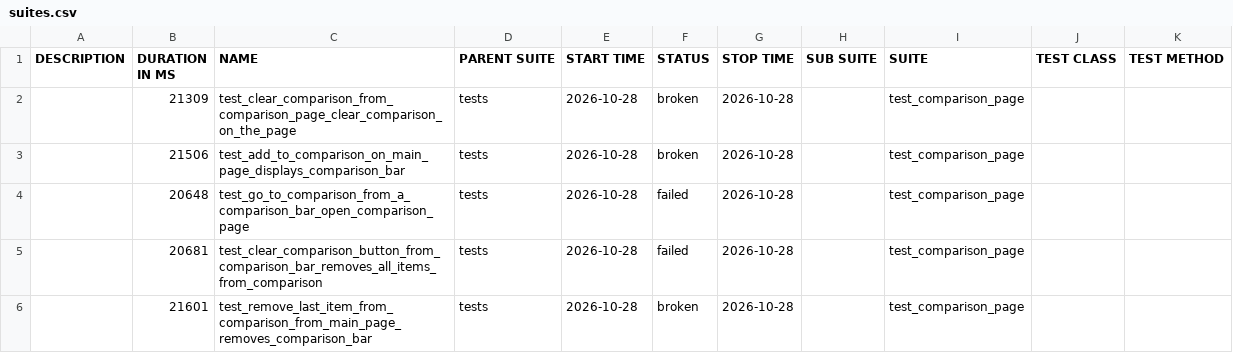
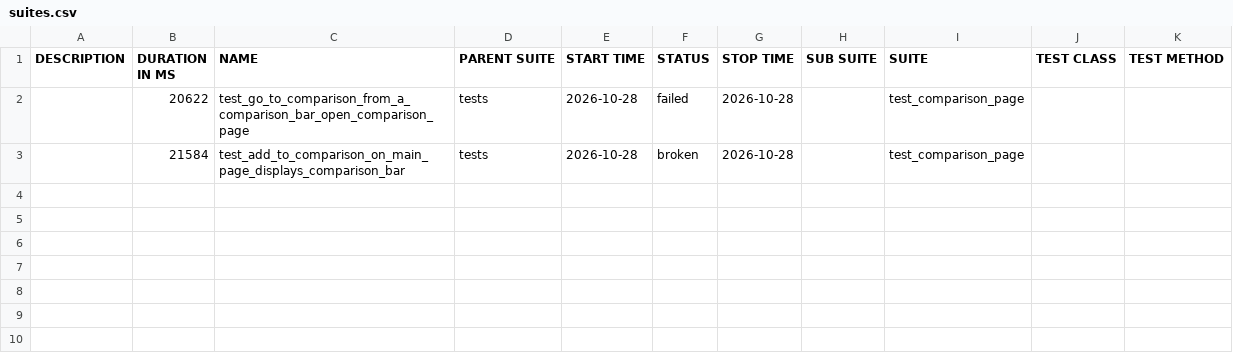
Before and after one commit to MaksimHushcha/Selenium-Test-Framework, a CSV file: data/suites.csv, drawn as a sheet.

```diff
--- a/data/suites.csv
+++ b/data/suites.csv
@@ -1,6 +1,3 @@
 "DESCRIPTION","DURATION IN MS","NAME","PARENT SUITE","START TIME","STATUS","STOP TIME","SUB SUITE","SUITE","TEST CLASS","TEST METHOD"
-"","21309","test_clear_comparison_from_comparison_page_clear_comparison_on_the_page","tests","2026-10-28","broken","2026-10-28","","test_comparison_page","",""
-"","21506","test_add_to_comparison_on_main_page_displays_comparison_bar","tests","2026-10-28","broken","2026-10-28","","test_comparison_page","",""
-"","20648","test_go_to_comparison_from_a_comparison_bar_open_comparison_page","tests","2026-10-28","failed","2026-10-28","","test_comparison_page","",""
-"","20681","test_clear_comparison_button_from_comparison_bar_removes_all_items_from_comparison","tests","2026-10-28","failed","2026-10-28","","test_comparison_page","",""
-"","21601","test_remove_last_item_from_comparison_from_main_page_removes_comparison_bar","tests","2026-10-28","broken","2026-10-28","","test_comparison_page","",""
+"","20622","test_go_to_comparison_from_a_comparison_bar_open_comparison_page","tests","2026-10-28","failed","2026-10-28","","test_comparison_page","",""
+"","21584","test_add_to_comparison_on_main_page_displays_comparison_bar","tests","2026-10-28","broken","2026-10-28","","test_comparison_page","",""
```
Also changed, not shown: 33 other files.
